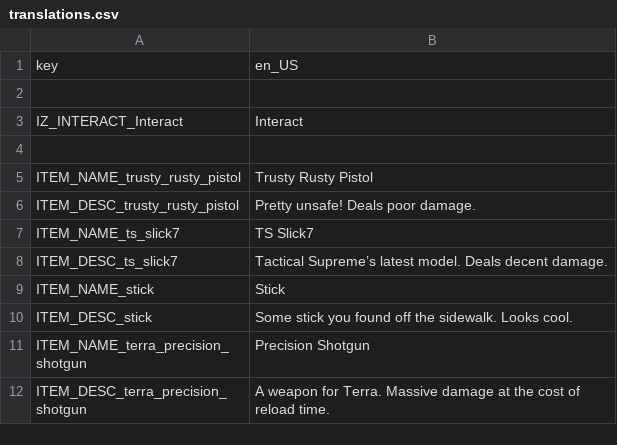
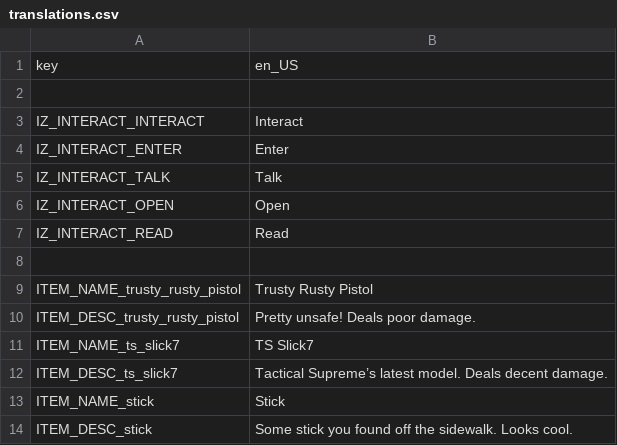
Before and after one commit to Lamby777/PETS-G, a CSV file: pets-gd/i18n/translations.csv, drawn as a sheet; only a part is shown; the shorter side is filled out with more unchanged rows.

```diff
--- a/pets-gd/i18n/translations.csv
+++ b/pets-gd/i18n/translations.csv
@@ -2,3 +2,7 @@ key,en_US
 ,
-IZ_INTERACT_Interact,Interact
+IZ_INTERACT_INTERACT,Interact
+IZ_INTERACT_ENTER,Enter
+IZ_INTERACT_TALK,Talk
+IZ_INTERACT_OPEN,Open
+IZ_INTERACT_READ,Read
 ,
```
Also changed, not shown: 4 other files.
